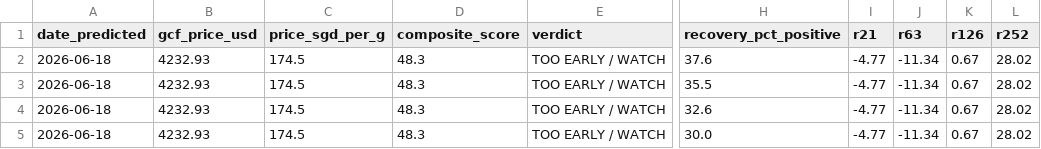
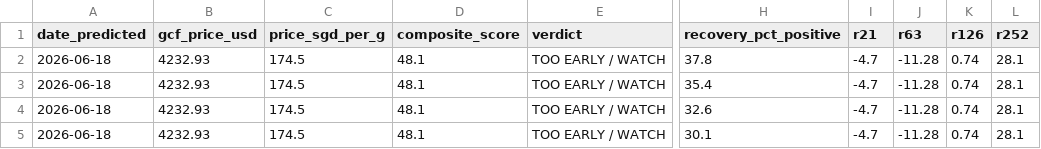
Before and after one commit to quantarram/quant-regime-research, a CSV file: notebooks/gold_predictions.csv, drawn as a sheet; only a part is shown, gaps mark what is left out; the diff names each change by its address in the sheet, - before the commit and + after, or states it on an @@ line.

```diff
--- a/notebooks/gold_predictions.csv
+++ b/notebooks/gold_predictions.csv
-D2:D5 (composite_score): 48.3
+D2:D5 (composite_score): 48.1
-H2 (recovery_pct_positive): 37.6
+H2 (recovery_pct_positive): 37.8
-I2:I5 (r21): -4.77
+I2:I5 (r21): -4.7
-J2:J5 (r63): -11.34
+J2:J5 (r63): -11.28
-K2:K5 (r126): 0.67
+K2:K5 (r126): 0.74
-L2:L5 (r252): 28.02
+L2:L5 (r252): 28.1
-H3 (recovery_pct_positive): 35.5
+H3 (recovery_pct_positive): 35.4
-H5 (recovery_pct_positive): 30.0
+H5 (recovery_pct_positive): 30.1
```
Also changed, not shown: notebooks/portfolio_predictions.csv, 2 other files.
